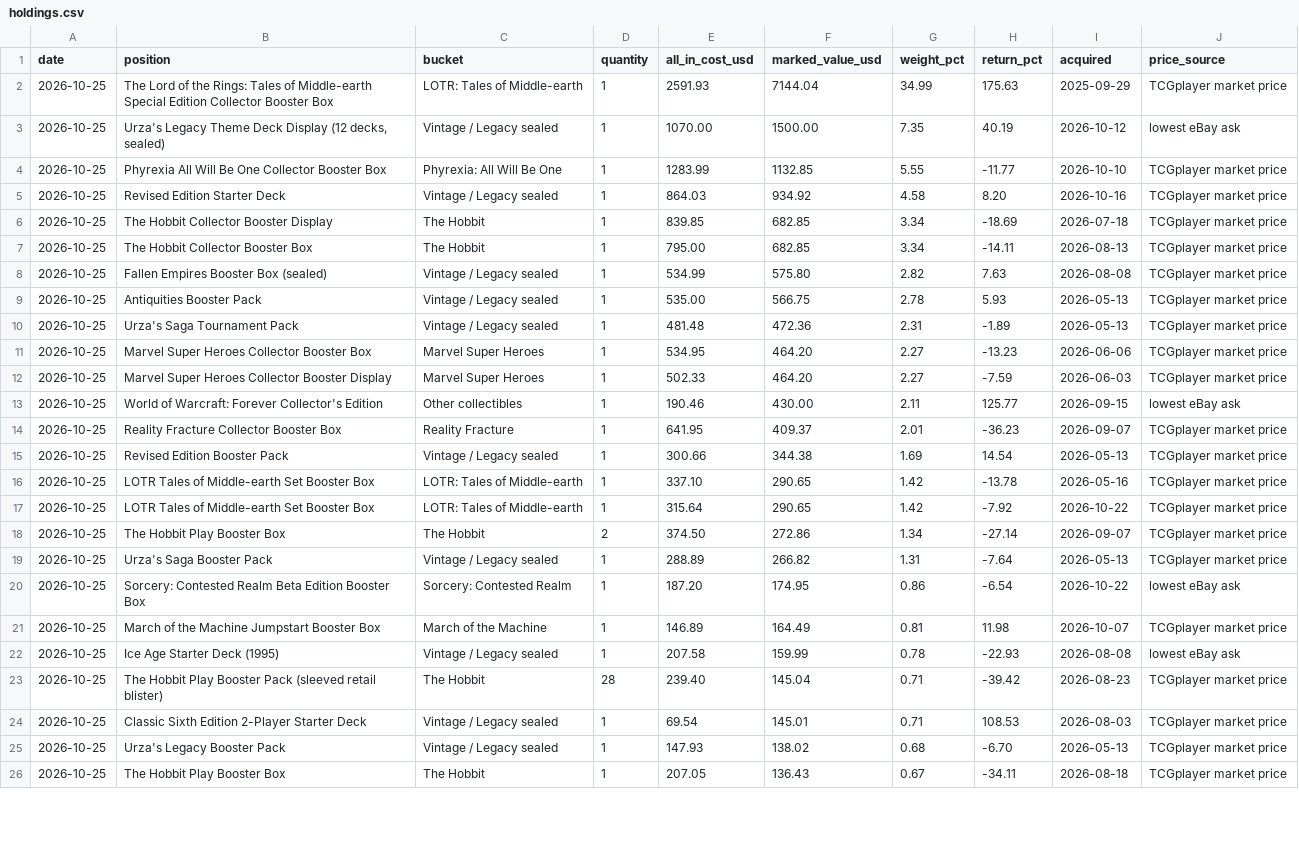
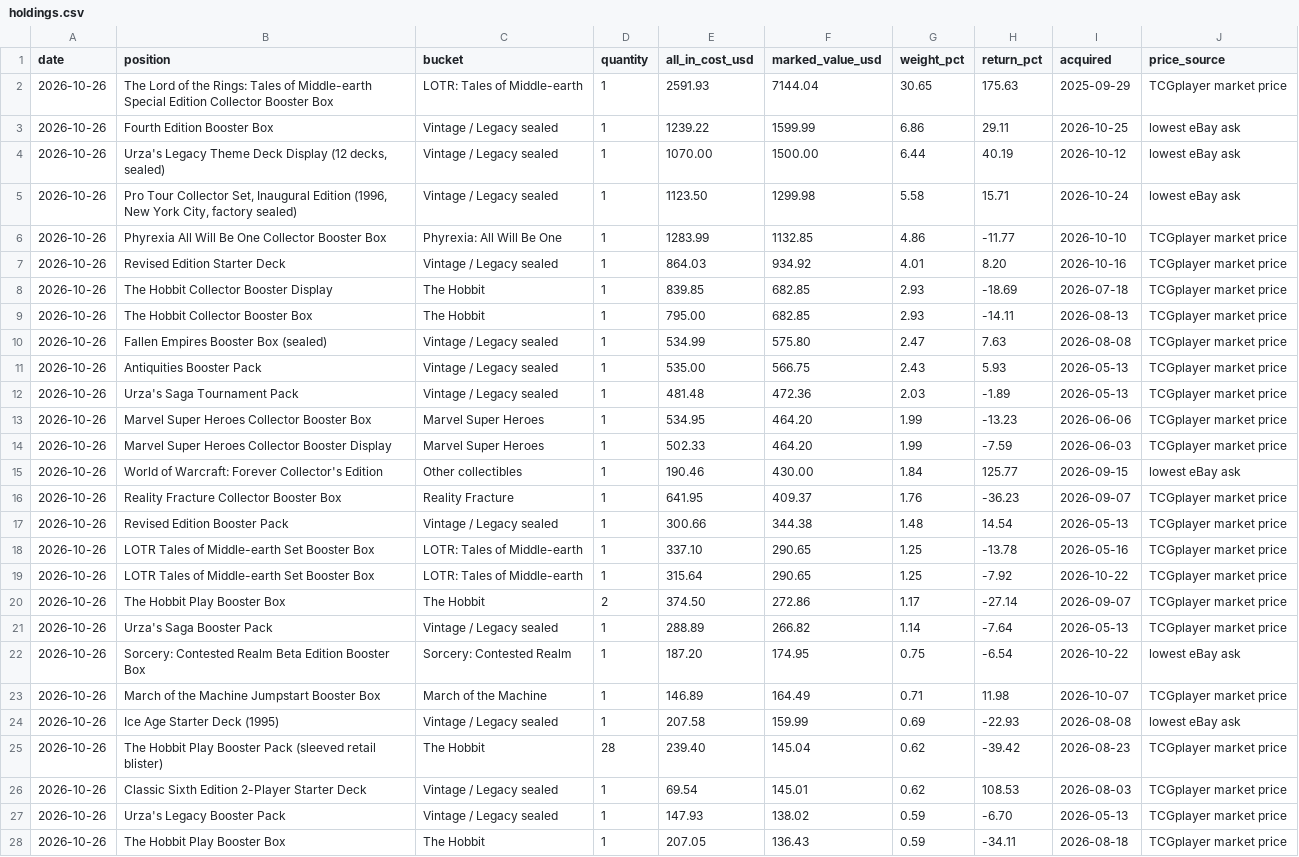
Before and after one commit to urzatower/capital, a CSV file: holdings.csv, drawn as a sheet; only a part is shown; addresses are those after the commit; the diff covers the shown part only; the diff names each change by its address in the sheet, - before the commit and + after, or states it on an @@ line.

```diff
--- a/holdings.csv
+++ b/holdings.csv
-A2 (date): 2026-10-25
+A2 (date): 2026-10-26
-G2 (weight_pct): 34.99
+G2 (weight_pct): 30.65
+row 3: 2026-10-26 | Fourth Edition Booster Box | Vintage / Legacy sealed | 1 | 1239.22 | 1599.99 | 6.86 | 29.11 | 2026-10-25 | lowest eBay ask
-A4 (date): 2026-10-25
+A4 (date): 2026-10-26
-G4 (weight_pct): 7.35
+G4 (weight_pct): 6.44
+row 5: 2026-10-26 | Pro Tour Collector Set, Inaugural Edition (1996, New York City, factory sealed) | Vintage / Legacy sealed | 1 | 1123.50 | 1299.98 | 5.58 | 15.71 | 2026-10-24 | lowest eBay ask
-A6:A28 (date): 2026-10-25
+A6:A28 (date): 2026-10-26
-G6 (weight_pct): 5.55
+G6 (weight_pct): 4.86
-G7 (weight_pct): 4.58
+G7 (weight_pct): 4.01
-G8:G9 (weight_pct): 3.34
+G8:G9 (weight_pct): 2.93
-G10 (weight_pct): 2.82
+G10 (weight_pct): 2.47
-G11 (weight_pct): 2.78
+G11 (weight_pct): 2.43
-G12 (weight_pct): 2.31
+G12 (weight_pct): 2.03
-G13:G14 (weight_pct): 2.27
+G13:G14 (weight_pct): 1.99
-G15 (weight_pct): 2.11
+G15 (weight_pct): 1.84
-G16 (weight_pct): 2.01
+G16 (weight_pct): 1.76
-G17 (weight_pct): 1.69
+G17 (weight_pct): 1.48
-G18:G19 (weight_pct): 1.42
+G18:G19 (weight_pct): 1.25
-G20 (weight_pct): 1.34
+G20 (weight_pct): 1.17
-G21 (weight_pct): 1.31
+G21 (weight_pct): 1.14
-G22 (weight_pct): 0.86
+G22 (weight_pct): 0.75
-G23 (weight_pct): 0.81
+G23 (weight_pct): 0.71
-G24 (weight_pct): 0.78
+G24 (weight_pct): 0.69
-G25:G26 (weight_pct): 0.71
+G25:G26 (weight_pct): 0.62
-G27 (weight_pct): 0.68
+G27 (weight_pct): 0.59
-G28 (weight_pct): 0.67
+G28 (weight_pct): 0.59
```
Also changed, not shown: 1 added row, 1 removed row and 64 edited cells elsewhere in this file, 13 other files.
